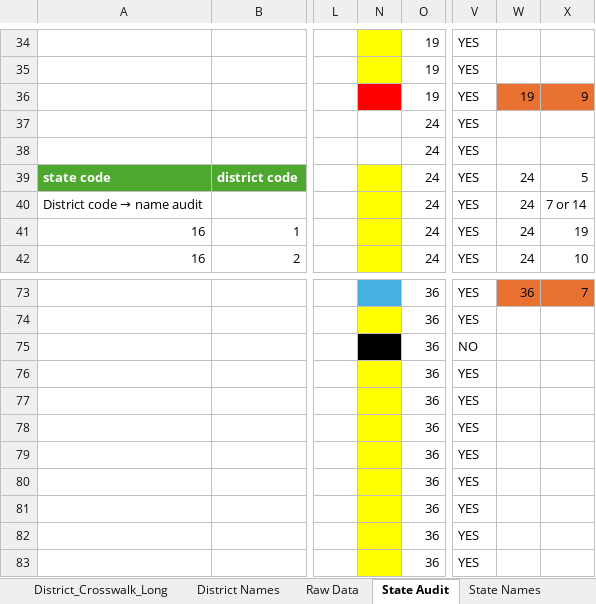
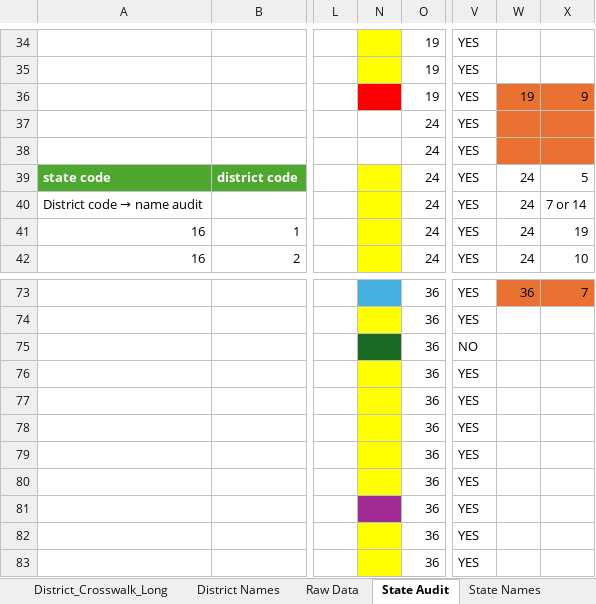
Before and after one commit to FurukawaTetsuo/Master-s-Dissertation, an Excel workbook: Data Definitions/Districts Check.xlsx, sheet State Audit, drawn as a sheet; only a part is shown, gaps mark what is left out; values as stored, in another font and other column widths than the file's, no borders; the diff covers the shown part only; the diff names each change by its address in the sheet, - before the commit and + after, or states it on an @@ line.

```diff
--- a/Data Definitions/Districts Check.xlsx (sheet State Audit)
+++ b/Data Definitions/Districts Check.xlsx (sheet State Audit)
-W37:X38 fill: none
+W37:X38 fill: #E97132
-N75 fill: #000000
+N75 fill: #196B24
-N81 fill: #FFFF00
+N81 fill: #A02B93
```
Also changed, not shown: cell formats elsewhere in this sheet, sheet Raw Data, other sheet tabs, 6 other files.
